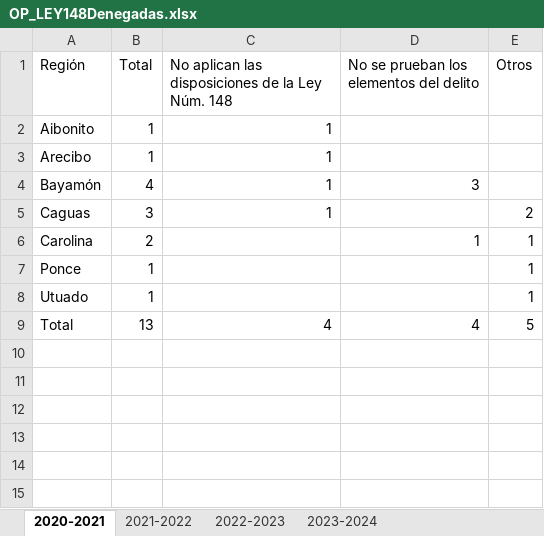
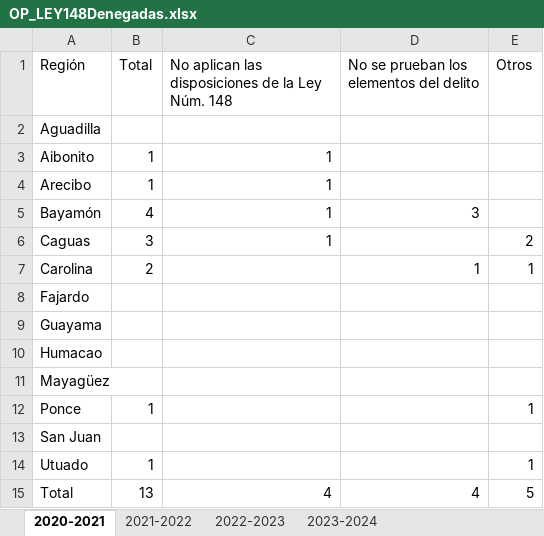
Before and after one commit to EstadisticasPR/ViolenciaGeneroPR, an Excel workbook: data/administracion_de_tribunales/OP_LEY148Denegadas.xlsx, sheet 2020-2021, drawn as a sheet; values as stored, in another font and other column widths than the file's, no borders; the diff names each change by its address in the sheet, - before the commit and + after, or states it on an @@ line.

```diff
--- a/data/administracion_de_tribunales/OP_LEY148Denegadas.xlsx (sheet 2020-2021)
+++ b/data/administracion_de_tribunales/OP_LEY148Denegadas.xlsx (sheet 2020-2021)
+row 2: Aguadilla
+row 8: Fajardo
+row 9: Guayama
+row 10: Humacao
+row 11: Mayagüez
+row 13: San Juan
```
Also changed, not shown: sheet 2021-2022, sheet 2023-2024, sheet 2022-2023, data/administracion_de_tribunales/OP_LEY148Archivadas.xlsx, data/administracion_de_tribunales/OP_LEY148FinalEmitidas.xlsx, 1 other file.
